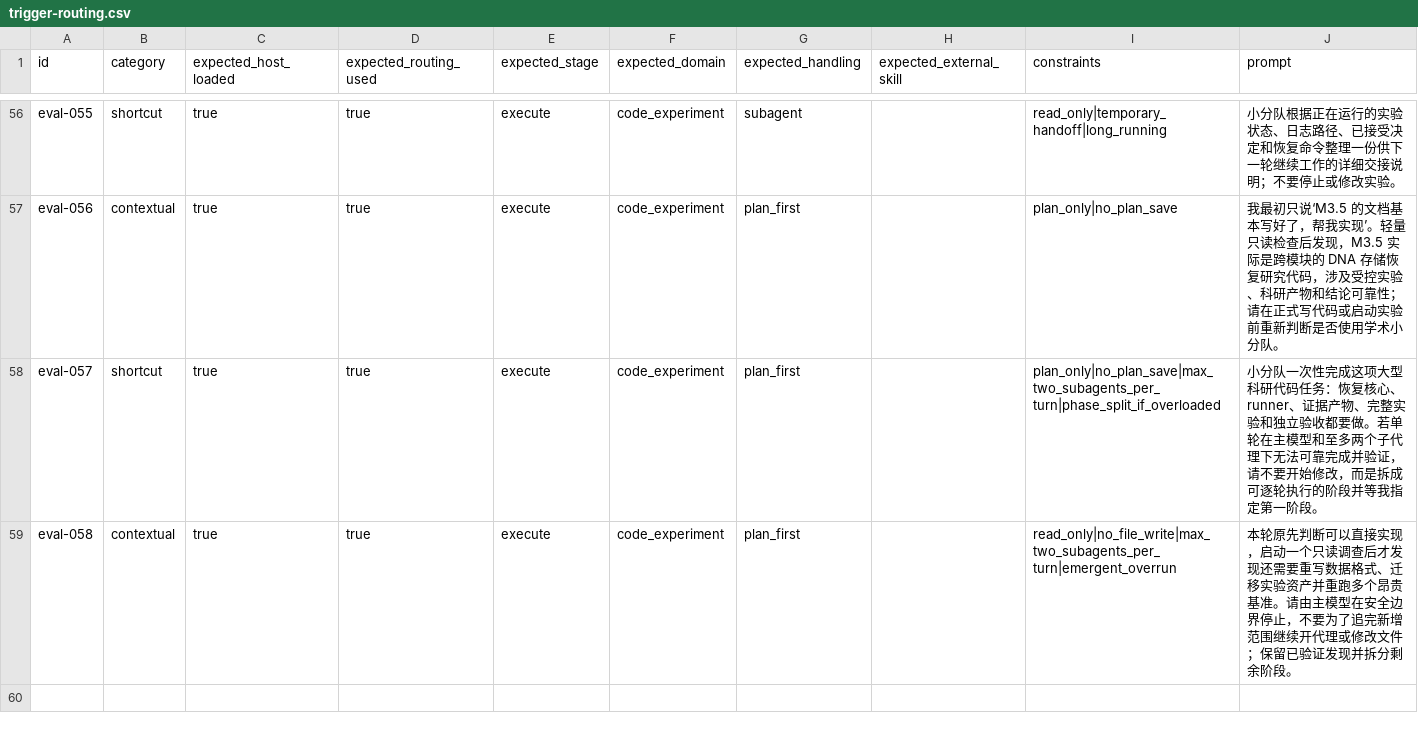
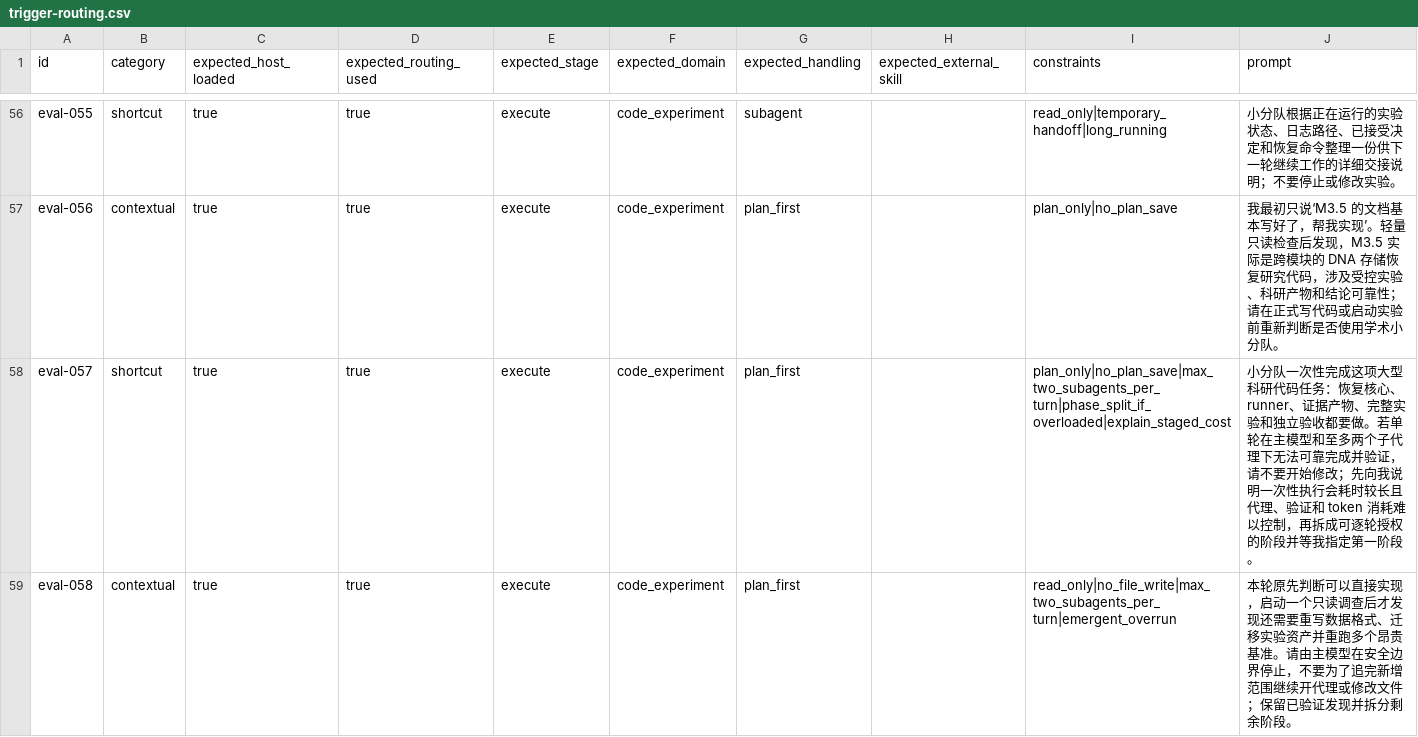
Before and after one commit to Hantao23/agent-academic-squad, a CSV file: evals/trigger-routing.csv, drawn as a sheet; only a part is shown, gaps mark what is left out.

Commit message:
explain staged execution cost before work

```diff
--- a/evals/trigger-routing.csv
+++ b/evals/trigger-routing.csv
@@ -57,3 +57,3 @@ eval-055,shortcut,true,true,execute,code_experiment,subagent,,read_only|temporar
 eval-056,contextual,true,true,execute,code_experiment,plan_first,,plan_only|no_plan_save,"我最初只说‘M3.5 的文档基本写好了，帮我实现’。轻量只读检查后发现，M3.5 实际是跨模块的 DNA 存储恢复研究代码，涉及受控实验、科研产物和结论可靠性；请在正式写代码或启动实验前重新判断是否使用学术小分队。"
-eval-057,shortcut,true,true,execute,code_experiment,plan_first,,plan_only|no_plan_save|max_two_subagents_per_turn|phase_split_if_overloaded,"小分队一次性完成这项大型科研代码任务：恢复核心、runner、证据产物、完整实验和独立验收都要做。若单轮在主模型和至多两个子代理下无法可靠完成并验证，请不要开始修改，而是拆成可逐轮执行的阶段并等我指定第一阶段。"
+eval-057,shortcut,true,true,execute,code_experiment,plan_first,,plan_only|no_plan_save|max_two_subagents_per_turn|phase_split_if_overloaded|explain_staged_cost,"小分队一次性完成这项大型科研代码任务：恢复核心、runner、证据产物、完整实验和独立验收都要做。若单轮在主模型和至多两个子代理下无法可靠完成并验证，请不要开始修改；先向我说明一次性执行会耗时较长且代理、验证和 token 消耗难以控制，再拆成可逐轮授权的阶段并等我指定第一阶段。"
 eval-058,contextual,true,true,execute,code_experiment,plan_first,,read_only|no_file_write|max_two_subagents_per_turn|emergent_overrun,"本轮原先判断可以直接实现，启动一个只读调查后才发现还需要重写数据格式、迁移实验资产并重跑多个昂贵基准。请由主模型在安全边界停止，不要为了追完新增范围继续开代理或修改文件；保留已验证发现并拆分剩余阶段。"
```
Also changed, not shown: 3 other files.
